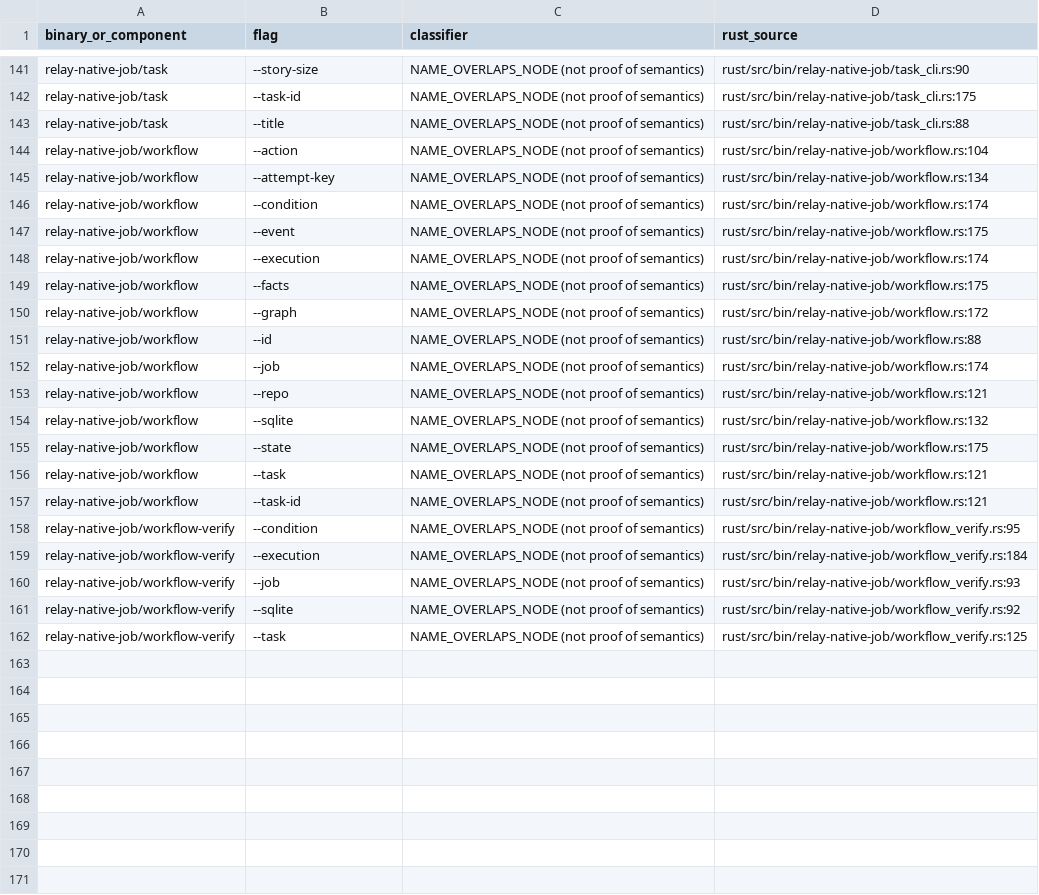
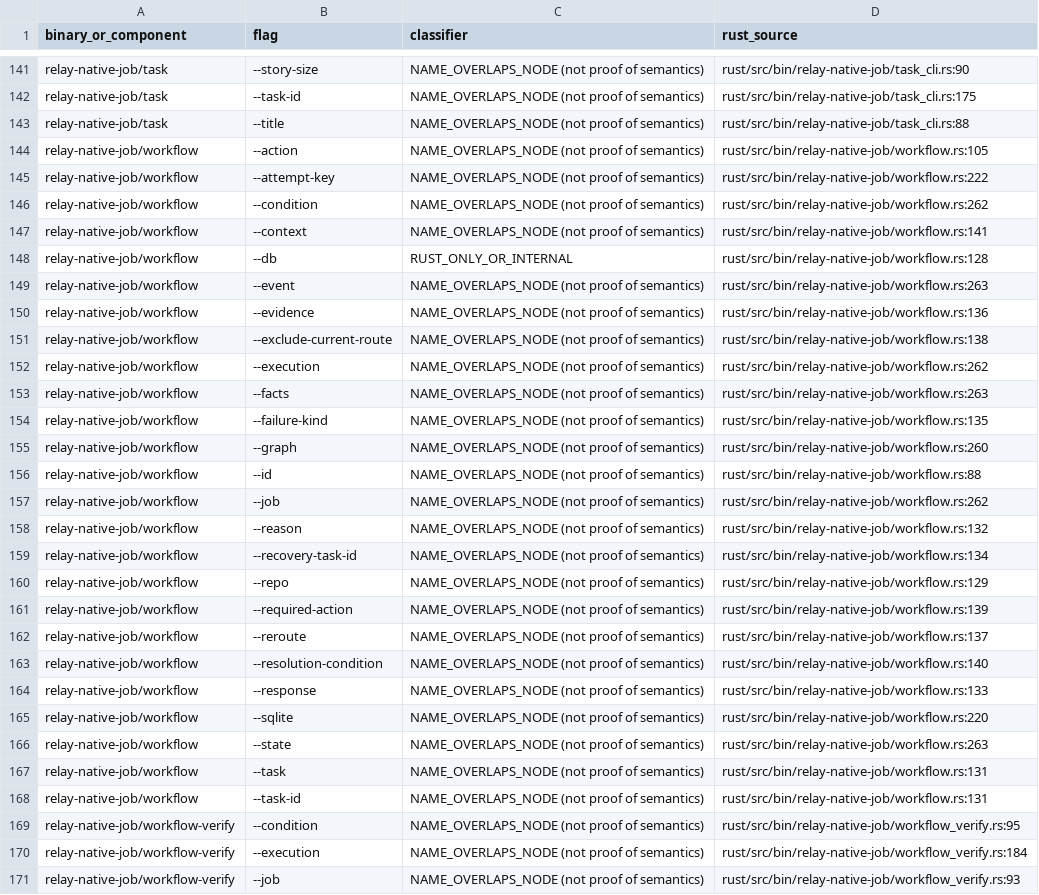
Before and after one commit to lalalic/agents-relay, a CSV file: docs/rust-native-cli-surface.csv, drawn as a sheet; only a part is shown, gaps mark what is left out; the shorter side is filled out with more unchanged rows.

Commit message:
feat(rust-cli): graph-authorized workflow Task controls and live single-writer guard

```diff
--- a/docs/rust-native-cli-surface.csv
+++ b/docs/rust-native-cli-surface.csv
@@ -143,16 +143,27 @@ relay-native-job/task,--task-id,NAME_OVERLAPS_NODE (not proof of semantics),rust
 relay-native-job/task,--title,NAME_OVERLAPS_NODE (not proof of semantics),rust/src/bin/relay-native-job/task_cli.rs:88
-relay-native-job/workflow,--action,NAME_OVERLAPS_NODE (not proof of semantics),rust/src/bin/relay-native-job/workflow.rs:104
-relay-native-job/workflow,--attempt-key,NAME_OVERLAPS_NODE (not proof of semantics),rust/src/bin/relay-native-job/workflow.rs:134
-relay-native-job/workflow,--condition,NAME_OVERLAPS_NODE (not proof of semantics),rust/src/bin/relay-native-job/workflow.rs:174
-relay-native-job/workflow,--event,NAME_OVERLAPS_NODE (not proof of semantics),rust/src/bin/relay-native-job/workflow.rs:175
-relay-native-job/workflow,--execution,NAME_OVERLAPS_NODE (not proof of semantics),rust/src/bin/relay-native-job/workflow.rs:174
-relay-native-job/workflow,--facts,NAME_OVERLAPS_NODE (not proof of semantics),rust/src/bin/relay-native-job/workflow.rs:175
-relay-native-job/workflow,--graph,NAME_OVERLAPS_NODE (not proof of semantics),rust/src/bin/relay-native-job/workflow.rs:172
+relay-native-job/workflow,--action,NAME_OVERLAPS_NODE (not proof of semantics),rust/src/bin/relay-native-job/workflow.rs:105
+relay-native-job/workflow,--attempt-key,NAME_OVERLAPS_NODE (not proof of semantics),rust/src/bin/relay-native-job/workflow.rs:222
+relay-native-job/workflow,--condition,NAME_OVERLAPS_NODE (not proof of semantics),rust/src/bin/relay-native-job/workflow.rs:262
+relay-native-job/workflow,--context,NAME_OVERLAPS_NODE (not proof of semantics),rust/src/bin/relay-native-job/workflow.rs:141
+relay-native-job/workflow,--db,RUST_ONLY_OR_INTERNAL,rust/src/bin/relay-native-job/workflow.rs:128
+relay-native-job/workflow,--event,NAME_OVERLAPS_NODE (not proof of semantics),rust/src/bin/relay-native-job/workflow.rs:263
+relay-native-job/workflow,--evidence,NAME_OVERLAPS_NODE (not proof of semantics),rust/src/bin/relay-native-job/workflow.rs:136
+relay-native-job/workflow,--exclude-current-route,NAME_OVERLAPS_NODE (not proof of semantics),rust/src/bin/relay-native-job/workflow.rs:138
+relay-native-job/workflow,--execution,NAME_OVERLAPS_NODE (not proof of semantics),rust/src/bin/relay-native-job/workflow.rs:262
+relay-native-job/workflow,--facts,NAME_OVERLAPS_NODE (not proof of semantics),rust/src/bin/relay-native-job/workflow.rs:263
+relay-native-job/workflow,--failure-kind,NAME_OVERLAPS_NODE (not proof of semantics),rust/src/bin/relay-native-job/workflow.rs:135
+relay-native-job/workflow,--graph,NAME_OVERLAPS_NODE (not proof of semantics),rust/src/bin/relay-native-job/workflow.rs:260
 relay-native-job/workflow,--id,NAME_OVERLAPS_NODE (not proof of semantics),rust/src/bin/relay-native-job/workflow.rs:88
-relay-native-job/workflow,--job,NAME_OVERLAPS_NODE (not proof of semantics),rust/src/bin/relay-native-job/workflow.rs:174
-relay-native-job/workflow,--repo,NAME_OVERLAPS_NODE (not proof of semantics),rust/src/bin/relay-native-job/workflow.rs:121
-relay-native-job/workflow,--sqlite,NAME_OVERLAPS_NODE (not proof of semantics),rust/src/bin/relay-native-job/workflow.rs:132
-relay-native-job/workflow,--state,NAME_OVERLAPS_NODE (not proof of semantics),rust/src/bin/relay-native-job/workflow.rs:175
-relay-native-job/workflow,--task,NAME_OVERLAPS_NODE (not proof of semantics),rust/src/bin/relay-native-job/workflow.rs:121
-relay-native-job/workflow,--task-id,NAME_OVERLAPS_NODE (not proof of semantics),rust/src/bin/relay-native-job/workflow.rs:121
+relay-native-job/workflow,--job,NAME_OVERLAPS_NODE (not proof of semantics),rust/src/bin/relay-native-job/workflow.rs:262
+relay-native-job/workflow,--reason,NAME_OVERLAPS_NODE (not proof of semantics),rust/src/bin/relay-native-job/workflow.rs:132
+relay-native-job/workflow,--recovery-task-id,NAME_OVERLAPS_NODE (not proof of semantics),rust/src/bin/relay-native-job/workflow.rs:134
+relay-native-job/workflow,--repo,NAME_OVERLAPS_NODE (not proof of semantics),rust/src/bin/relay-native-job/workflow.rs:129
+relay-native-job/workflow,--required-action,NAME_OVERLAPS_NODE (not proof of semantics),rust/src/bin/relay-native-job/workflow.rs:139
+relay-native-job/workflow,--reroute,NAME_OVERLAPS_NODE (not proof of semantics),rust/src/bin/relay-native-job/workflow.rs:137
+relay-native-job/workflow,--resolution-condition,NAME_OVERLAPS_NODE (not proof of semantics),rust/src/bin/relay-native-job/workflow.rs:140
+relay-native-job/workflow,--response,NAME_OVERLAPS_NODE (not proof of semantics),rust/src/bin/relay-native-job/workflow.rs:133
+relay-native-job/workflow,--sqlite,NAME_OVERLAPS_NODE (not proof of semantics),rust/src/bin/relay-native-job/workflow.rs:220
+relay-native-job/workflow,--state,NAME_OVERLAPS_NODE (not proof of semantics),rust/src/bin/relay-native-job/workflow.rs:263
+relay-native-job/workflow,--task,NAME_OVERLAPS_NODE (not proof of semantics),rust/src/bin/relay-native-job/workflow.rs:131
+relay-native-job/workflow,--task-id,NAME_OVERLAPS_NODE (not proof of semantics),rust/src/bin/relay-native-job/workflow.rs:131
 relay-native-job/workflow-verify,--condition,NAME_OVERLAPS_NODE (not proof of semantics),rust/src/bin/relay-native-job/workflow_verify.rs:95
```
Also changed, not shown: docs/rust-cli-parameter-parity.csv, 6 other files.
